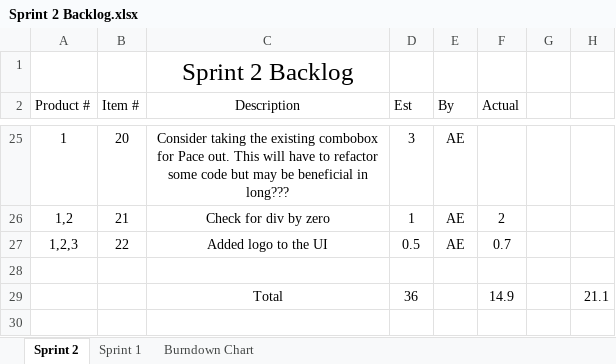
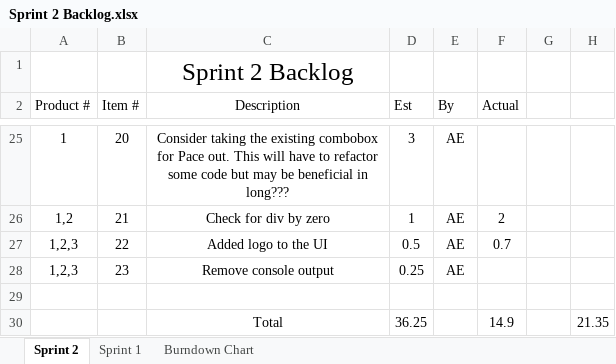
Before and after one commit to elliae01/assignment8, an Excel workbook: assignment8/src/Backlog/Sprint 2 Backlog.xlsx, sheet Sprint 2, drawn as a sheet; only a part is shown, gaps mark what is left out; values as stored, in another font and other column widths than the file's, no borders; addresses are those after the commit; the diff names each change by its address in the sheet, - before the commit and + after, or states it on an @@ line.

Commit message:
Added item to remove console output

```diff
--- a/assignment8/src/Backlog/Sprint 2 Backlog.xlsx (sheet Sprint 2)
+++ b/assignment8/src/Backlog/Sprint 2 Backlog.xlsx (sheet Sprint 2)
+row 28: 1,2,3 | 23 | Remove console output | 0.25 | AE
-D30 (Est): 36
+D30 (Est): 36.25
-H30: 21.1
+H30: 21.35
```
Also changed, not shown: formulas that keep their value, charts or pictures.
